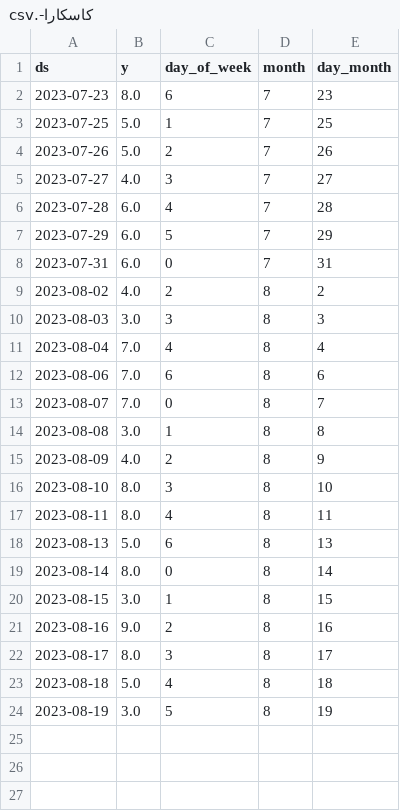
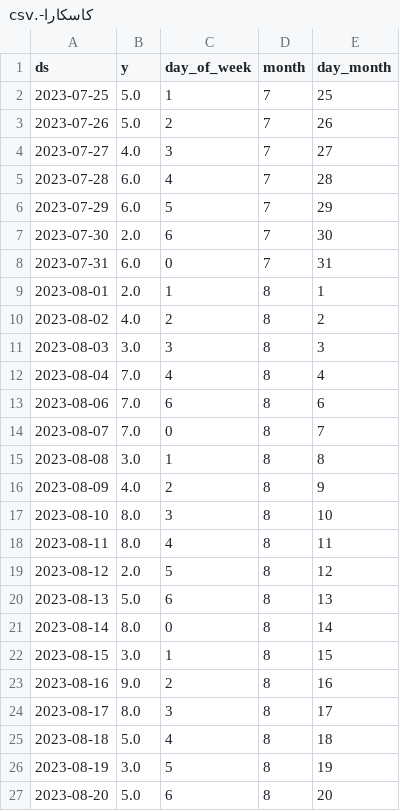
Before and after one commit to mdnaseif/MVP, a CSV file: كاسكارا-.csv, drawn as a sheet; removed rows and columns are numbered as before the commit, all else as after; the diff names each change by its address in the sheet, - before the commit and + after, or states it on an @@ line.

```diff
--- a/كاسكارا-.csv
+++ b/كاسكارا-.csv
-row 2: 2023-07-23 | 8.0 | 6 | 7 | 23
+row 7: 2023-07-30 | 2.0 | 6 | 7 | 30
+row 9: 2023-08-01 | 2.0 | 1 | 8 | 1
+row 19: 2023-08-12 | 2.0 | 5 | 8 | 12
+row 27: 2023-08-20 | 5.0 | 6 | 8 | 20
```
Also changed, not shown: بروتي-.csv, شاي مثلج - توت ورمان-.csv, 2 other files.
